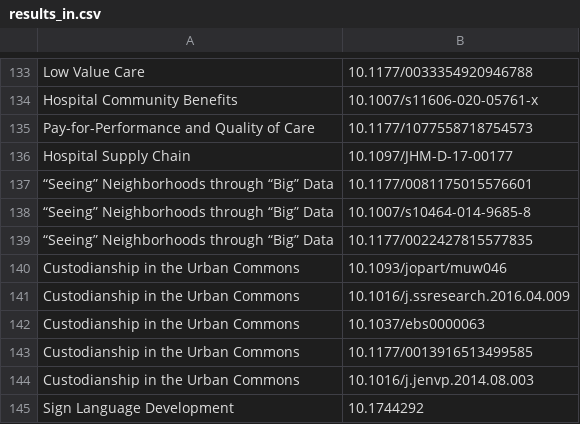
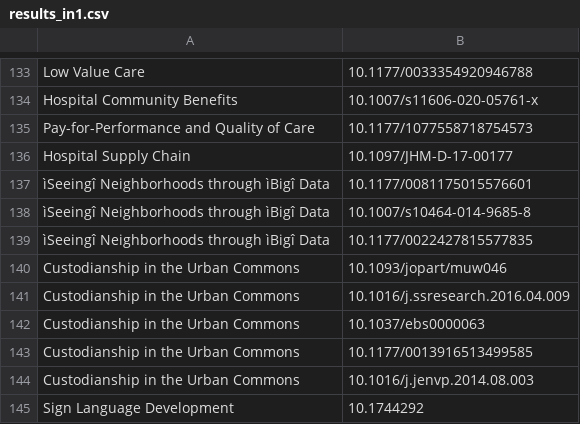
Before and after one commit to nathan-gong/nulabs, a CSV file: data/results_in1.csv (was data/results_in.csv), drawn as a sheet; only a part is shown, gaps mark what is left out; the diff names each change by its address in the sheet, - before the commit and + after, or states it on an @@ line.

```diff
--- a/data/results_in.csv
+++ b/data/results_in1.csv
-A137:A139: “Seeing” Neighborhoods through “Big” Data
+A137:A139: ìSeeingî Neighborhoods through ìBigî Data
```
Also changed, not shown: data/building1.csv, data/conducts1.csv, 25 other files.
